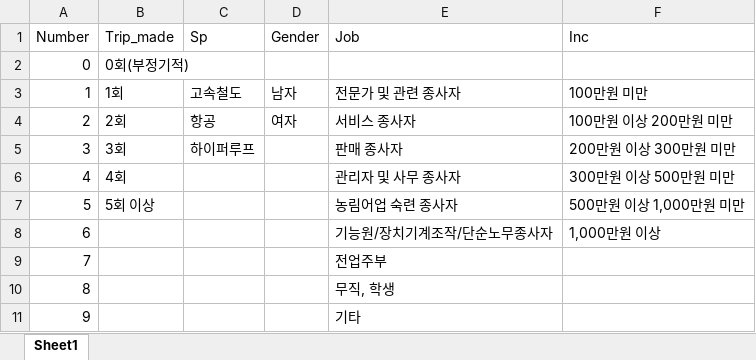
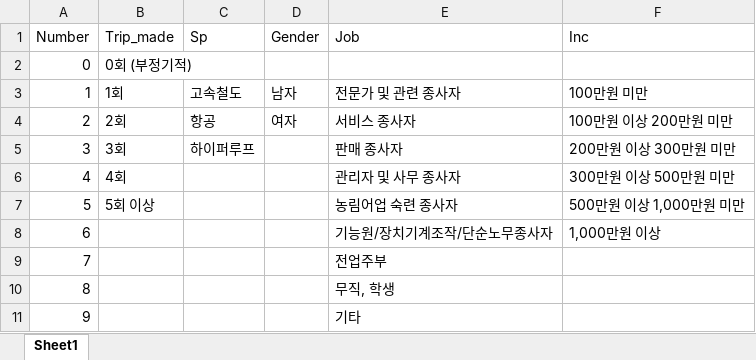
Before and after one commit to 4Urban/FinalCapstoneTheAnalysis, an Excel workbook: Option.xlsx, sheet Sheet1, drawn as a sheet; values as stored, in another font and other column widths than the file's, no borders; the diff names each change by its address in the sheet, - before the commit and + after, or states it on an @@ line.

```diff
--- a/Option.xlsx (sheet Sheet1)
+++ b/Option.xlsx (sheet Sheet1)
-B2 (Trip_made): 0회(부정기적)
+B2 (Trip_made): 0회 (부정기적)
```
Also changed, not shown: 2 other files.
